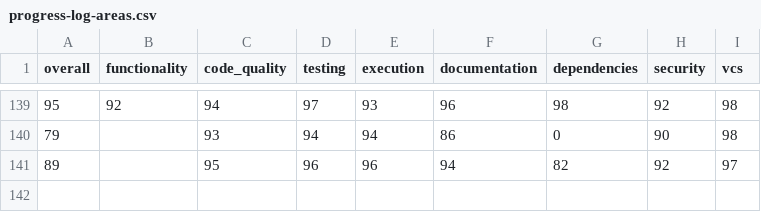
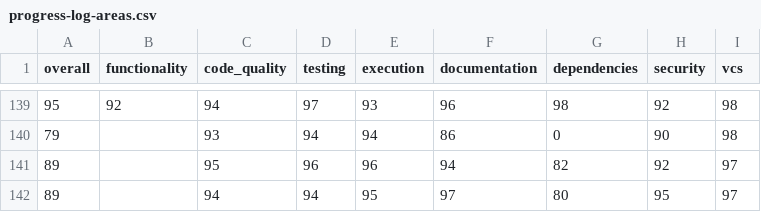
Before and after one commit to voder-ai/eslint-plugin-traceability, a CSV file: .voder/progress-log-areas.csv, drawn as a sheet; only a part is shown, gaps mark what is left out.

Commit message:
docs: add initial functionality coverage summary

```diff
--- a/.voder/progress-log-areas.csv
+++ b/.voder/progress-log-areas.csv
@@ -141 +141,2 @@ overall,functionality,code_quality,testing,execution,documentation,dependencies,
 89,,95,96,96,94,82,92,97
+89,,94,94,95,97,80,95,97
```
Also changed, not shown: .voder/progress-log.csv, 6 other files.
